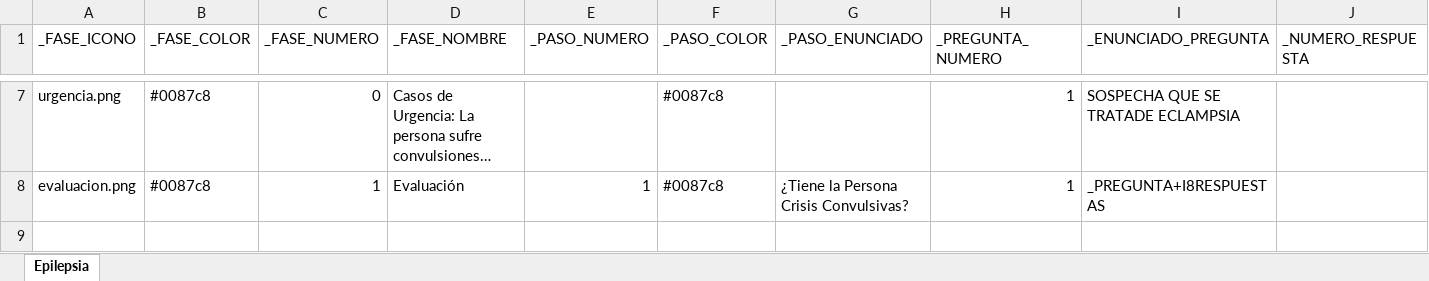
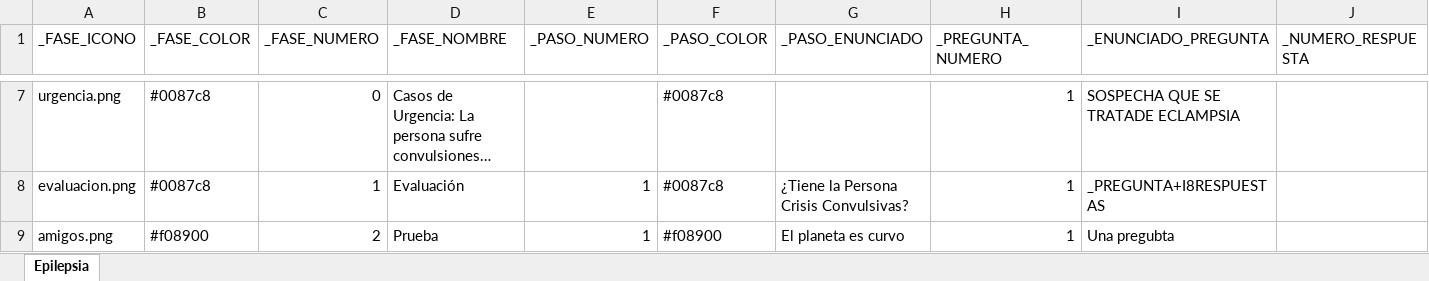
Before and after one commit to fernanvilla/mhGAP, an Excel workbook: mhGAP/template/PlantillasMhGap.xlsx, sheet Epilepsia, drawn as a sheet; only a part is shown, gaps mark what is left out; long unchanged cells end in …; values as stored, in another font and other column widths than the file's, no borders; rows hold the shown columns only; the diff names each change by its address in the sheet, - before the commit and + after, or states it on an @@ line.

Commit message:
Update PlantillasMhGap.xlsx

```diff
--- a/mhGAP/template/PlantillasMhGap.xlsx (sheet Epilepsia)
+++ b/mhGAP/template/PlantillasMhGap.xlsx (sheet Epilepsia)
+row 9: amigos.png | #f08900 | 2 | Prueba | 1 | #f08900 | El planeta es curvo | 1 | Una pregubta
```
